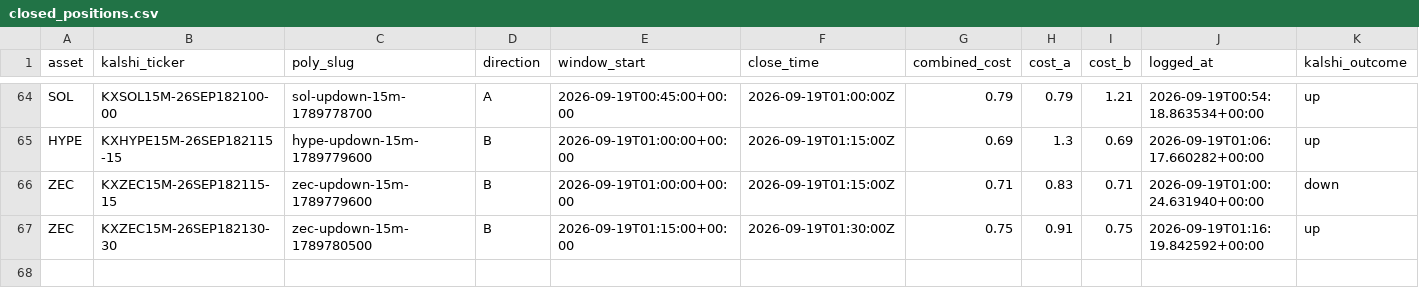
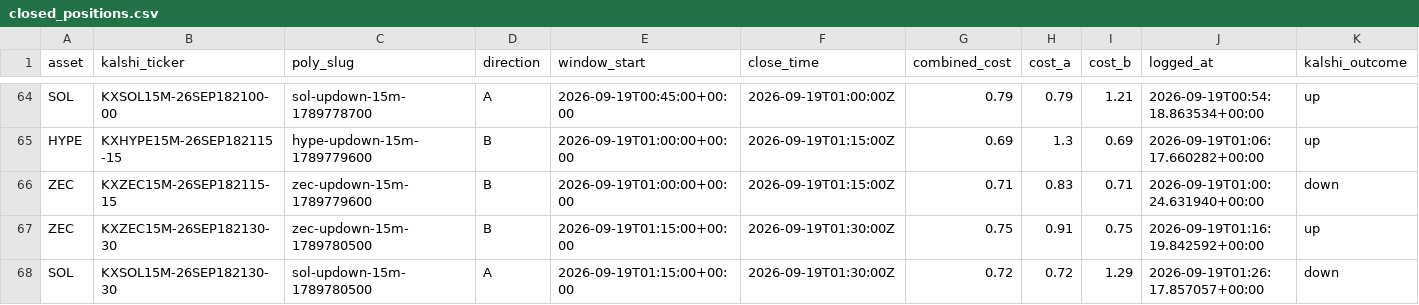
Before and after one commit to Prinxe-crypto/Gap-maker, a CSV file: closed_positions.csv, drawn as a sheet; only a part is shown, gaps mark what is left out; rows hold the shown columns only; the diff names each change by its address in the sheet, - before the commit and + after, or states it on an @@ line.

```diff
--- a/closed_positions.csv
+++ b/closed_positions.csv
+row 68: SOL | KXSOL15M-26SEP182130-30 | sol-updown-15m-1789780500 | A | 2026-09-19T01:15:00+00:00 | 2026-09-19T01:30:00Z | 0.72 | 0.72 | 1.29 | 2026-09-19T01:26:17.857057+00:00 | down
```
Also changed, not shown: open_positions.csv.
